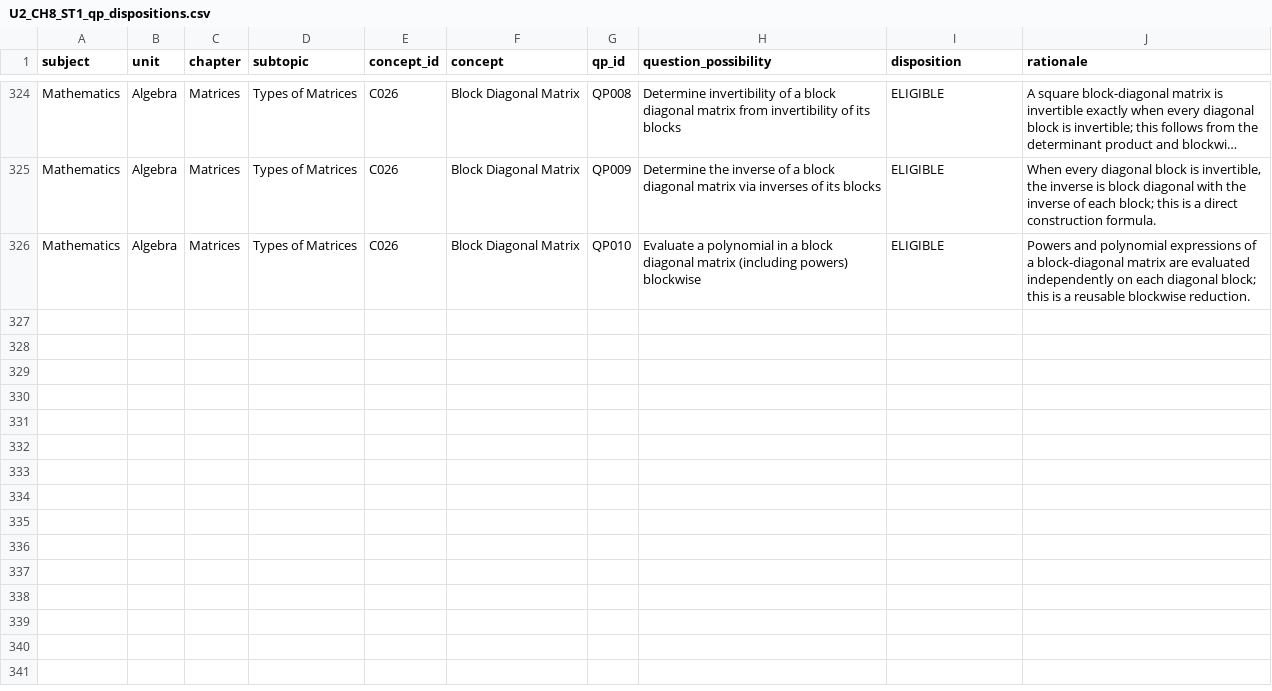
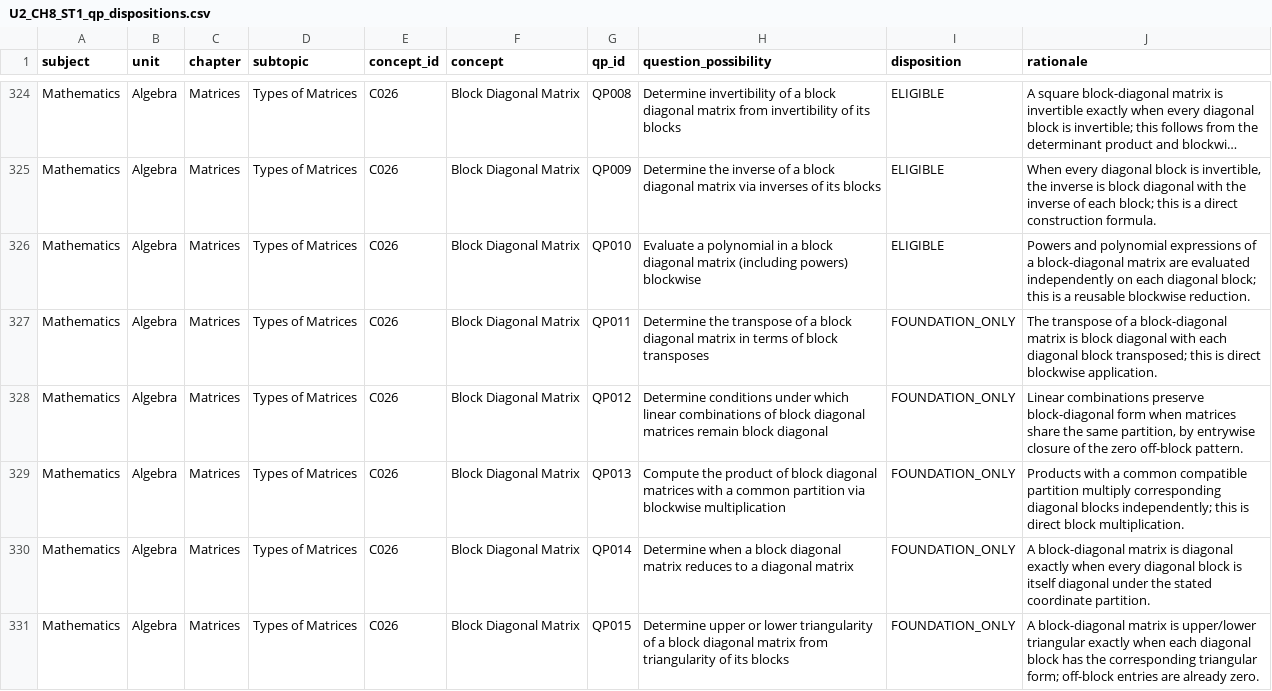
Before and after one commit to vinothkumarar/QuestionFactory, a CSV file: Engine/catalog/archetype_catalog/catalogs/U2_CH8_ST1_qp_dispositions.csv, drawn as a sheet; only a part is shown, gaps mark what is left out; long unchanged cells end in ….

Commit message:
Export matrix QP dispositions through global QP330

```diff
--- a/Engine/catalog/archetype_catalog/catalogs/U2_CH8_ST1_qp_dispositions.csv
+++ b/Engine/catalog/archetype_catalog/catalogs/U2_CH8_ST1_qp_dispositions.csv
@@ -326 +326,6 @@ Mathematics,Algebra,Matrices,Types of Matrices,C026,Block Diagonal Matrix,QP009,
 Mathematics,Algebra,Matrices,Types of Matrices,C026,Block Diagonal Matrix,QP010,Evaluate a polynomial in a block diagonal matrix (including powers) blockwise,ELIGIBLE,Powers and polynomial expressions of a block-diagonal matrix are evaluated independently on each diagonal block; this is a reusable blockwise reduction.
+Mathematics,Algebra,Matrices,Types of Matrices,C026,Block Diagonal Matrix,QP011,Determine the transpose of a block diagonal matrix in terms of block transposes,FOUNDATION_ONLY,The transpose of a block-diagonal matrix is block diagonal with each diagonal block transposed; this is direct blockwise application.
+Mathematics,Algebra,Matrices,Types of Matrices,C026,Block Diagonal Matrix,QP012,Determine conditions under which linear combinations of block diagonal matrices remain block diagonal,FOUNDATION_ONLY,"Linear combinations preserve block-diagonal form when matrices share the same partition, by entrywise closure of the zero off-block pattern."
+Mathematics,Algebra,Matrices,Types of Matrices,C026,Block Diagonal Matrix,QP013,Compute the product of block diagonal matrices with a common partition via blockwise multiplication,FOUNDATION_ONLY,Products with a common compatible partition multiply corresponding diagonal blocks independently; this is direct block multiplication.
+Mathematics,Algebra,Matrices,Types of Matrices,C026,Block Diagonal Matrix,QP014,Determine when a block diagonal matrix reduces to a diagonal matrix,FOUNDATION_ONLY,A block-diagonal matrix is diagonal exactly when every diagonal block is itself diagonal under the stated coordinate partition.
+Mathematics,Algebra,Matrices,Types of Matrices,C026,Block Diagonal Matrix,QP015,Determine upper or lower triangularity of a block diagonal matrix from triangularity of its blocks,FOUNDATION_ONLY,A block-diagonal matrix is upper/lower triangular exactly when each diagonal block has the corresponding triangular form; off-block entries are already zero.
```
